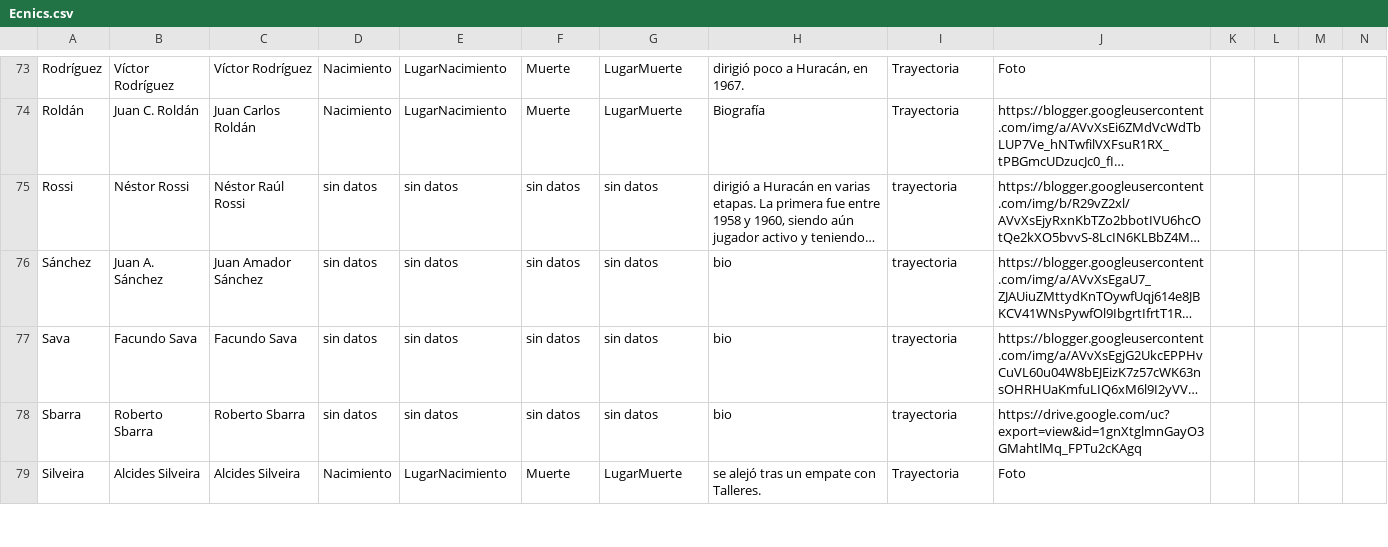
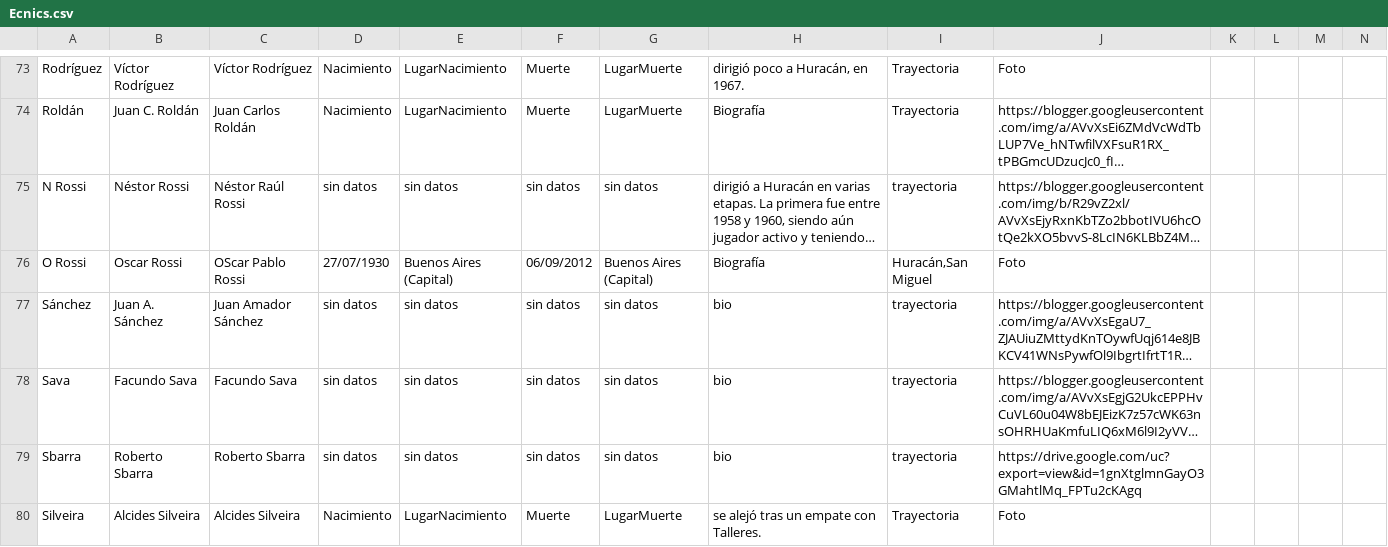
Before and after one commit to globopedia/Ecnics, a CSV file: Ecnics.csv, drawn as a sheet; only a part is shown, gaps mark what is left out; long unchanged cells end in …; rows hold the shown columns only; the diff names each change by its address in the sheet, - before the commit and + after, or states it on an @@ line.

Commit message:
Update Ecnics.csv

```diff
--- a/Ecnics.csv
+++ b/Ecnics.csv
-A75: Rossi
+A75: N Rossi
+row 76: O Rossi | Oscar Rossi | OScar Pablo Rossi | 27/07/1930 | Buenos Aires (Capital) | 06/09/2012 | Buenos Aires (Capital) | Biografía | Huracán,San Miguel | Foto
```
